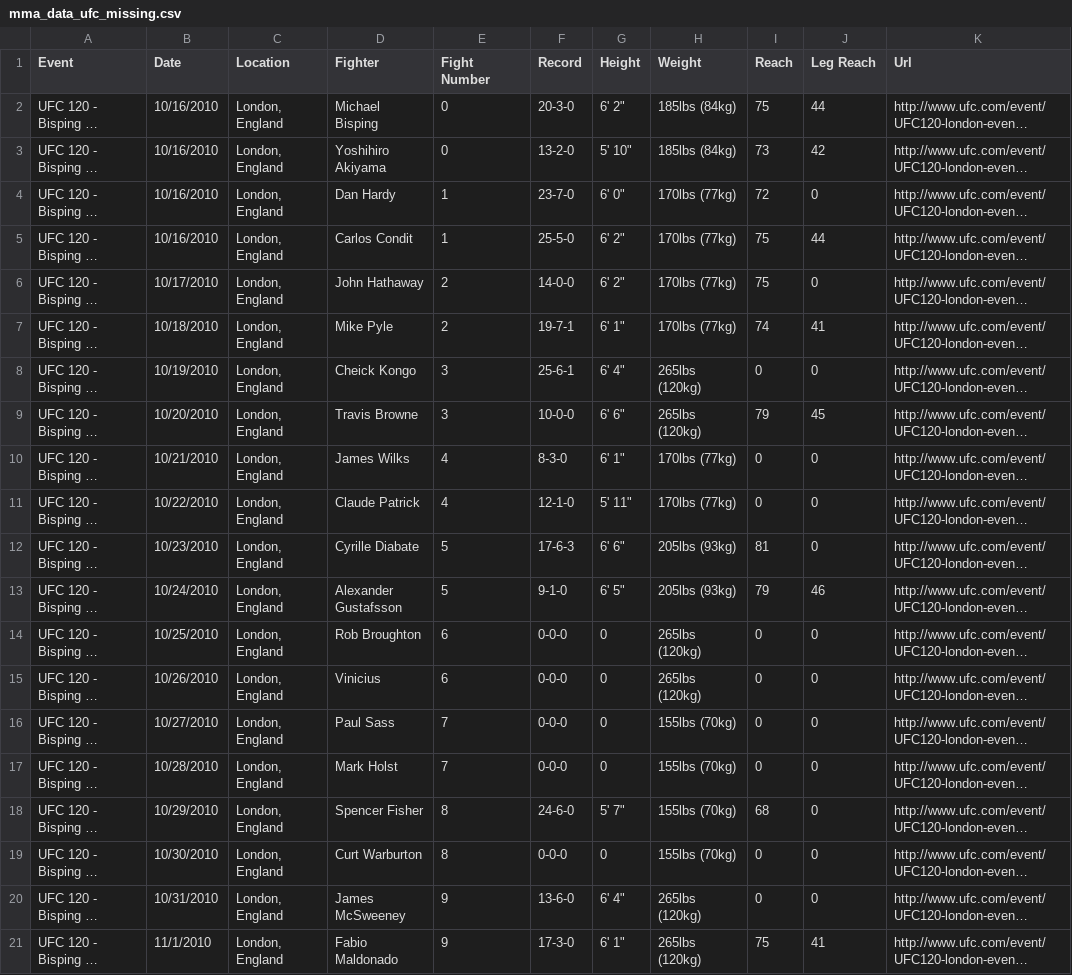
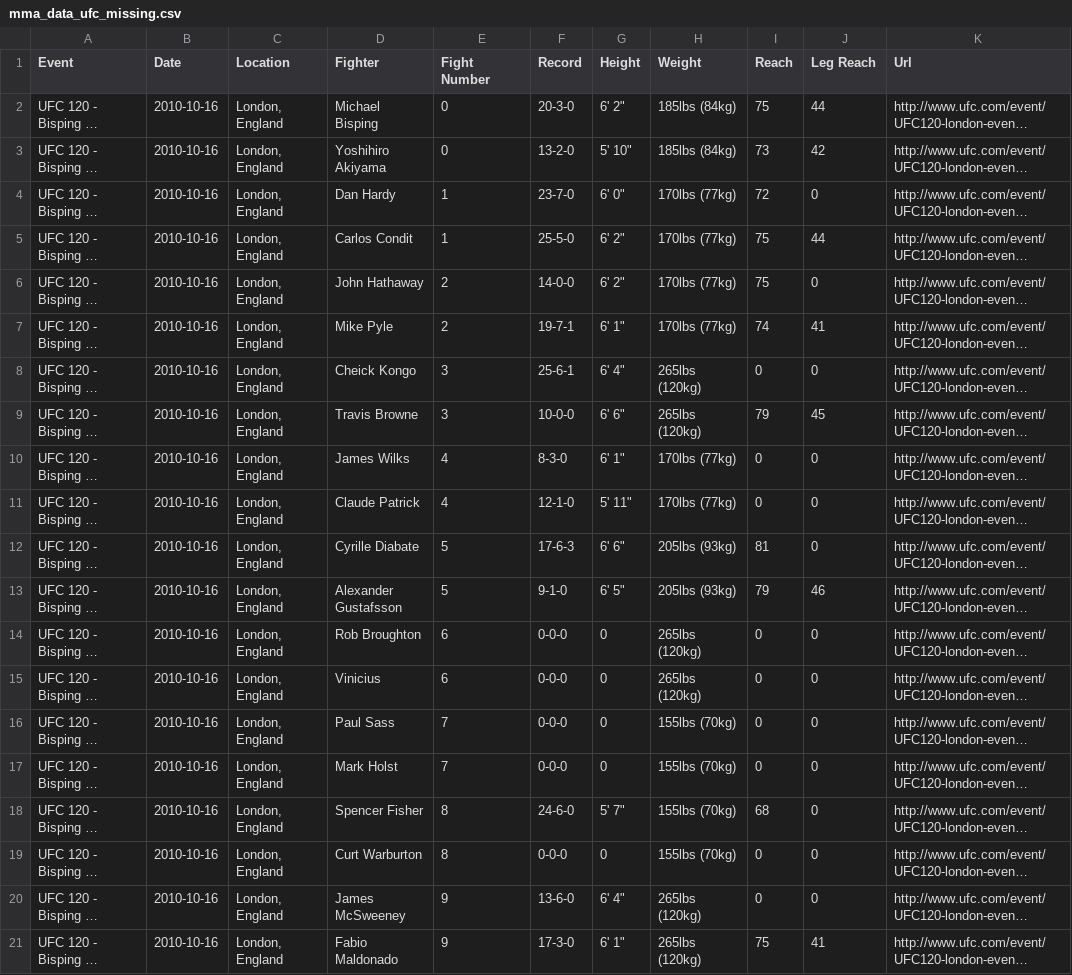
Before and after one commit to Renaissanc3Man/MMA-Data, a CSV file: Input Data/mma_data_ufc_missing.csv, drawn as a sheet; long unchanged cells end in …; the diff names each change by its address in the sheet, - before the commit and + after, or states it on an @@ line.

Commit message:
add library, mmafighting weight, wikipedia, name standardization

```diff
--- a/Input Data/mma_data_ufc_missing.csv
+++ b/Input Data/mma_data_ufc_missing.csv
-B2:B5 (Date): 10/16/2010
+B2:B5 (Date): 2010-10-16
-B6 (Date): 10/17/2010
+B6 (Date): 2010-10-16
-B7 (Date): 10/18/2010
+B7 (Date): 2010-10-16
-B8 (Date): 10/19/2010
+B8 (Date): 2010-10-16
-B9 (Date): 10/20/2010
+B9 (Date): 2010-10-16
-B10 (Date): 10/21/2010
+B10 (Date): 2010-10-16
-B11 (Date): 10/22/2010
+B11 (Date): 2010-10-16
-B12 (Date): 10/23/2010
+B12 (Date): 2010-10-16
-B13 (Date): 10/24/2010
+B13 (Date): 2010-10-16
-B14 (Date): 10/25/2010
+B14 (Date): 2010-10-16
-B15 (Date): 10/26/2010
+B15 (Date): 2010-10-16
-B16 (Date): 10/27/2010
+B16 (Date): 2010-10-16
-B17 (Date): 10/28/2010
+B17 (Date): 2010-10-16
-B18 (Date): 10/29/2010
+B18 (Date): 2010-10-16
-B19 (Date): 10/30/2010
+B19 (Date): 2010-10-16
-B20 (Date): 10/31/2010
+B20 (Date): 2010-10-16
-B21 (Date): 11/1/2010
+B21 (Date): 2010-10-16
```
Also changed, not shown: 16 other files.
